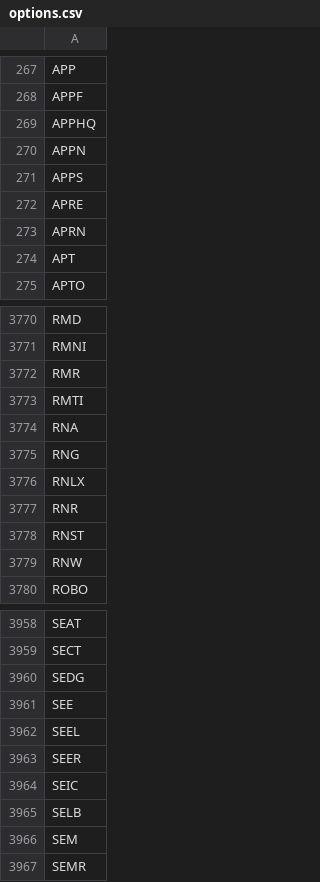
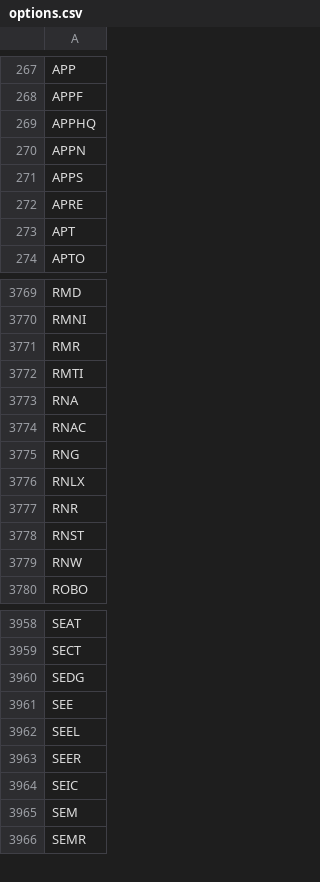
Before and after one commit to melder/symbols_options_csvs, a CSV file: options.csv, drawn as a sheet; only a part is shown, gaps mark what is left out.

```diff
--- a/options.csv
+++ b/options.csv
@@ -272,3 +272,2 @@ APPS
 APRE
-APRN
 APT
@@ -3774,2 +3773,3 @@ RMTI
 RNA
+RNAC
 RNG
@@ -3964,3 +3964,2 @@ SEER
 SEIC
-SELB
 SEM
```
Also changed, not shown: monthlies.csv.
